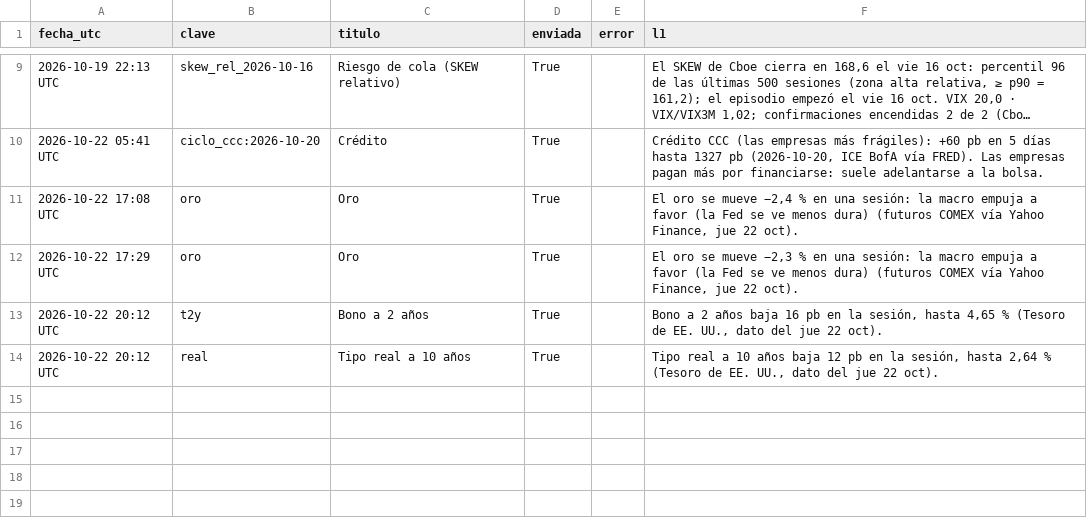
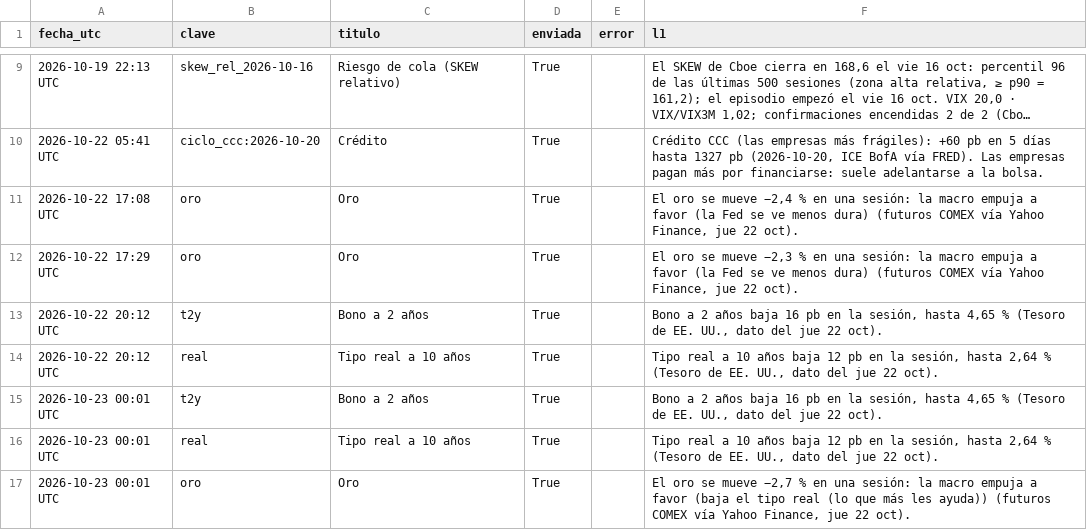
Before and after one commit to komonartisans-ops/nexora-terminal, a CSV file: data/historico_alertas.csv, drawn as a sheet; only a part is shown, gaps mark what is left out; long unchanged cells end in ….

```diff
--- a/data/historico_alertas.csv
+++ b/data/historico_alertas.csv
@@ -14 +14,4 @@ fecha_utc,clave,titulo,enviada,error,l1
 2026-10-22 20:12 UTC,real,Tipo real a 10 años,True,,"Tipo real a 10 años baja 12 pb en la sesión, hasta 2,64 % (Tesoro de EE. UU., dato del jue 22 oct)."
+2026-10-23 00:01 UTC,t2y,Bono a 2 años,True,,"Bono a 2 años baja 16 pb en la sesión, hasta 4,65 % (Tesoro de EE. UU., dato del jue 22 oct)."
+2026-10-23 00:01 UTC,real,Tipo real a 10 años,True,,"Tipo real a 10 años baja 12 pb en la sesión, hasta 2,64 % (Tesoro de EE. UU., dato del jue 22 oct)."
+2026-10-23 00:01 UTC,oro,Oro,True,,"El oro se mueve −2,7 % en una sesión: la macro empuja a favor (baja el tipo real (lo que más les ayuda)) (futuros COMEX vía Yahoo Finance, jue 22 oct)."
```
Also changed, not shown: data/historico_fedwatch.csv, data/historico_precios.csv, 32 other files.
